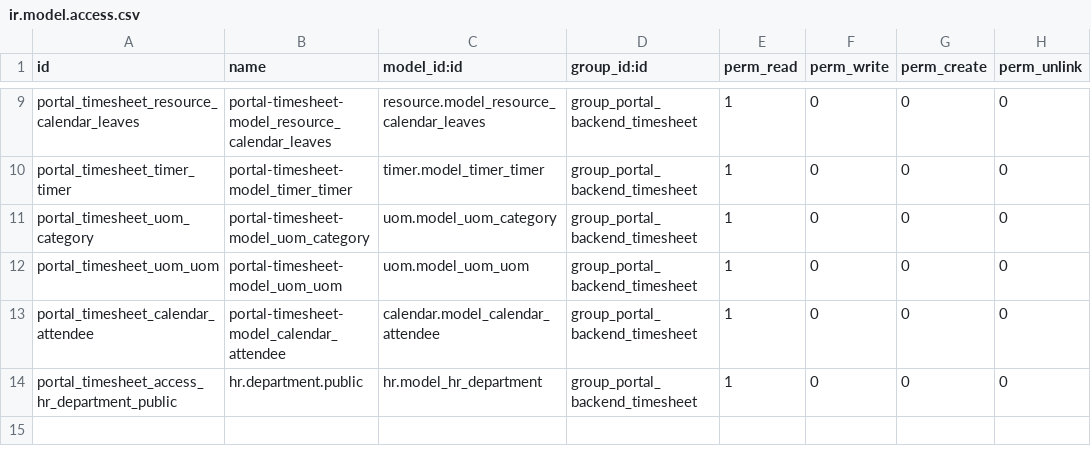
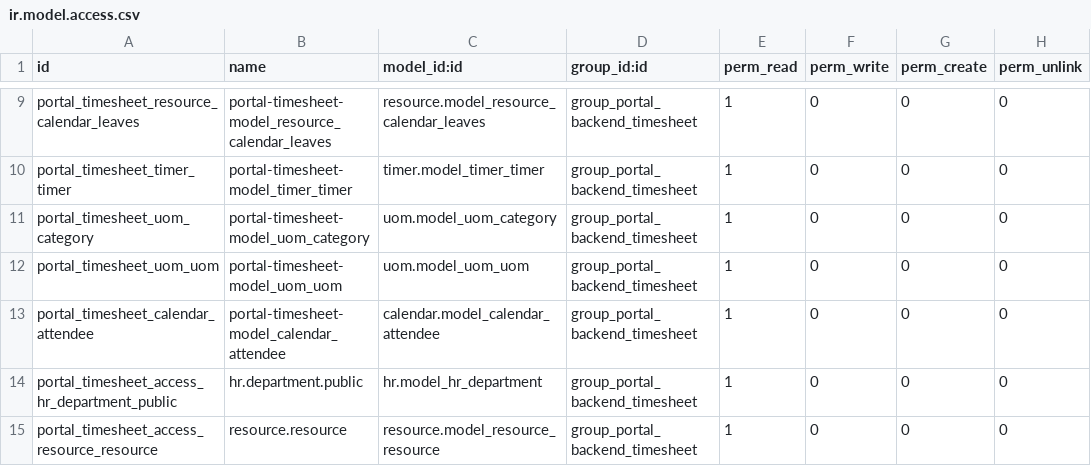
Before and after one commit to ingadhoc/miscellaneous, a CSV file: portal_timesheet/security/ir.model.access.csv, drawn as a sheet; only a part is shown, gaps mark what is left out; the diff names each change by its address in the sheet, - before the commit and + after, or states it on an @@ line.

Commit message:
[FIX]portal_timesheet: resource.resource read acceess

```diff
--- a/portal_timesheet/security/ir.model.access.csv
+++ b/portal_timesheet/security/ir.model.access.csv
+row 15: portal_timesheet_access_resource_resource | resource.resource | resource.model_resource_resource | group_portal_backend_timesheet | 1 | 0 | 0 | 0
```
